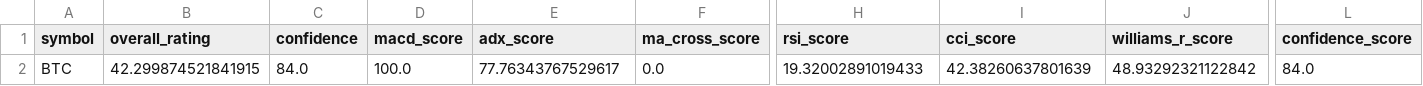
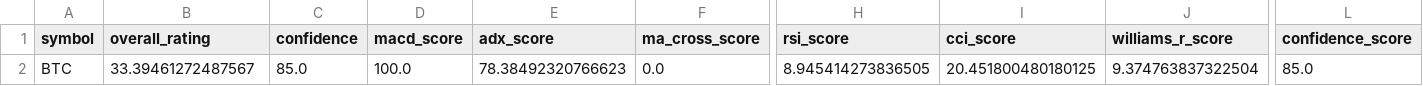
Before and after one commit to cr7pto0-py/crypto-tech-agent, a CSV file: crypto_top20_ratings.csv, drawn as a sheet; only a part is shown, gaps mark what is left out; the diff names each change by its address in the sheet, - before the commit and + after, or states it on an @@ line.

```diff
--- a/crypto_top20_ratings.csv
+++ b/crypto_top20_ratings.csv
-B2 (overall_rating): 42.299874521841915
+B2 (overall_rating): 33.39461272487567
-C2 (confidence): 84.0
+C2 (confidence): 85.0
-E2 (adx_score): 77.76343767529617
+E2 (adx_score): 78.38492320766623
-H2 (rsi_score): 19.32002891019433
+H2 (rsi_score): 8.945414273836505
-I2 (cci_score): 42.38260637801639
+I2 (cci_score): 20.451800480180125
-J2 (williams_r_score): 48.93292321122842
+J2 (williams_r_score): 9.374763837322504
-L2 (confidence_score): 84.0
+L2 (confidence_score): 85.0
```
